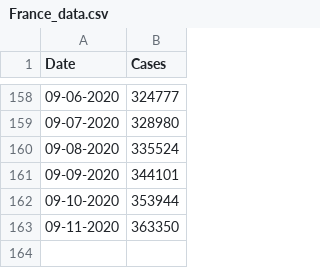
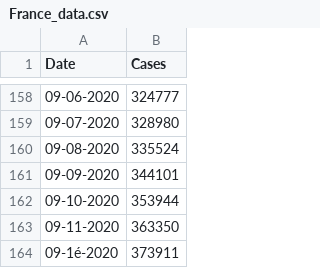
Before and after one commit to CleHou/COVID-19-Data-Analysis-Project, a CSV file: 01-Graph/France_data.csv, drawn as a sheet; only a part is shown, gaps mark what is left out; the diff names each change by its address in the sheet, - before the commit and + after, or states it on an @@ line.

Commit message:
Update France_data.csv

```diff
--- a/01-Graph/France_data.csv
+++ b/01-Graph/France_data.csv
+row 164: 09-1é-2020 | 373911
```
